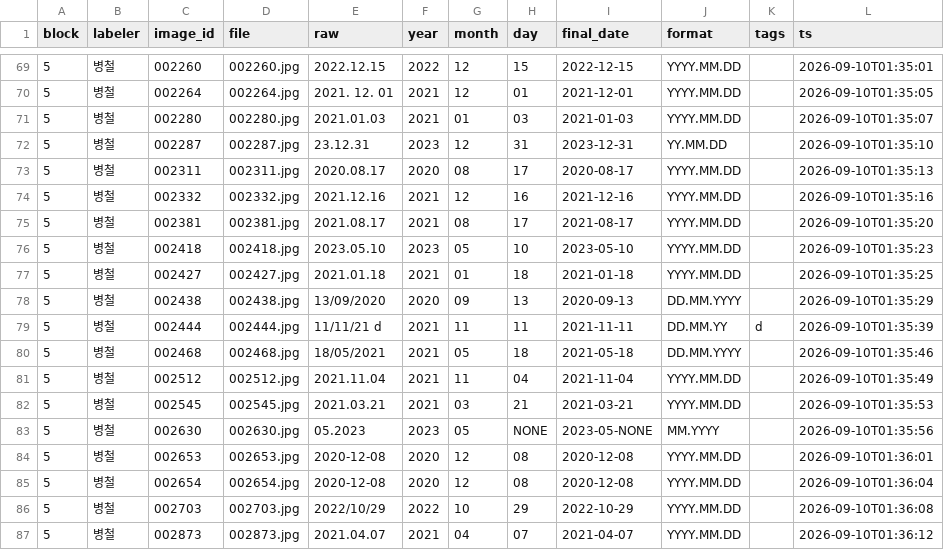
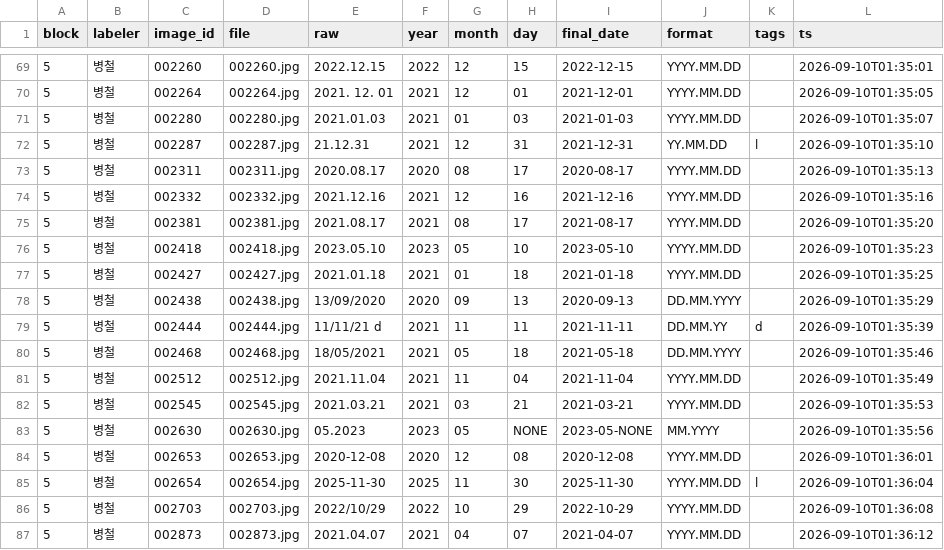
Before and after one commit to LEEbyeongchul/itda3-CODE-subway, a CSV file: labels/labels_block5.csv, drawn as a sheet; only a part is shown, gaps mark what is left out.

```diff
--- a/labels/labels_block5.csv
+++ b/labels/labels_block5.csv
@@ -71,3 +71,3 @@ block,labeler,image_id,file,raw,year,month,day,final_date,format,tags,ts
 5,병철,002280,002280.jpg,2021.01.03,2021,01,03,2021-01-03,YYYY.MM.DD,,2026-09-10T01:35:07
-5,병철,002287,002287.jpg,23.12.31,2023,12,31,2023-12-31,YY.MM.DD,,2026-09-10T01:35:10
+5,병철,002287,002287.jpg,21.12.31,2021,12,31,2021-12-31,YY.MM.DD,l,2026-09-10T01:35:10
 5,병철,002311,002311.jpg,2020.08.17,2020,08,17,2020-08-17,YYYY.MM.DD,,2026-09-10T01:35:13
@@ -84,3 +84,3 @@ block,labeler,image_id,file,raw,year,month,day,final_date,format,tags,ts
 5,병철,002653,002653.jpg,2020-12-08,2020,12,08,2020-12-08,YYYY.MM.DD,,2026-09-10T01:36:01
-5,병철,002654,002654.jpg,2020-12-08,2020,12,08,2020-12-08,YYYY.MM.DD,,2026-09-10T01:36:04
+5,병철,002654,002654.jpg,2025-11-30,2025,11,30,2025-11-30,YYYY.MM.DD,l,2026-09-10T01:36:04
 5,병철,002703,002703.jpg,2022/10/29,2022,10,29,2022-10-29,YYYY.MM.DD,,2026-09-10T01:36:08
```
Also changed, not shown: labels/labels_block1.csv, labels/labels_block2.csv, 1 other file.
